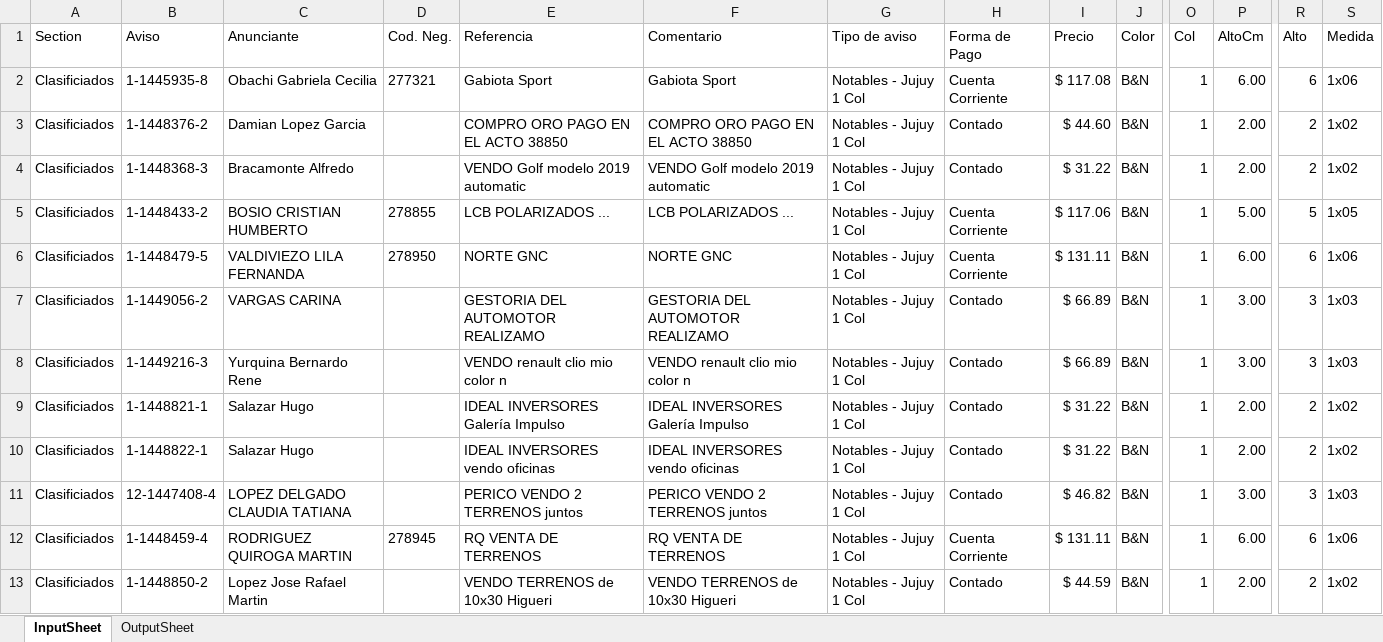
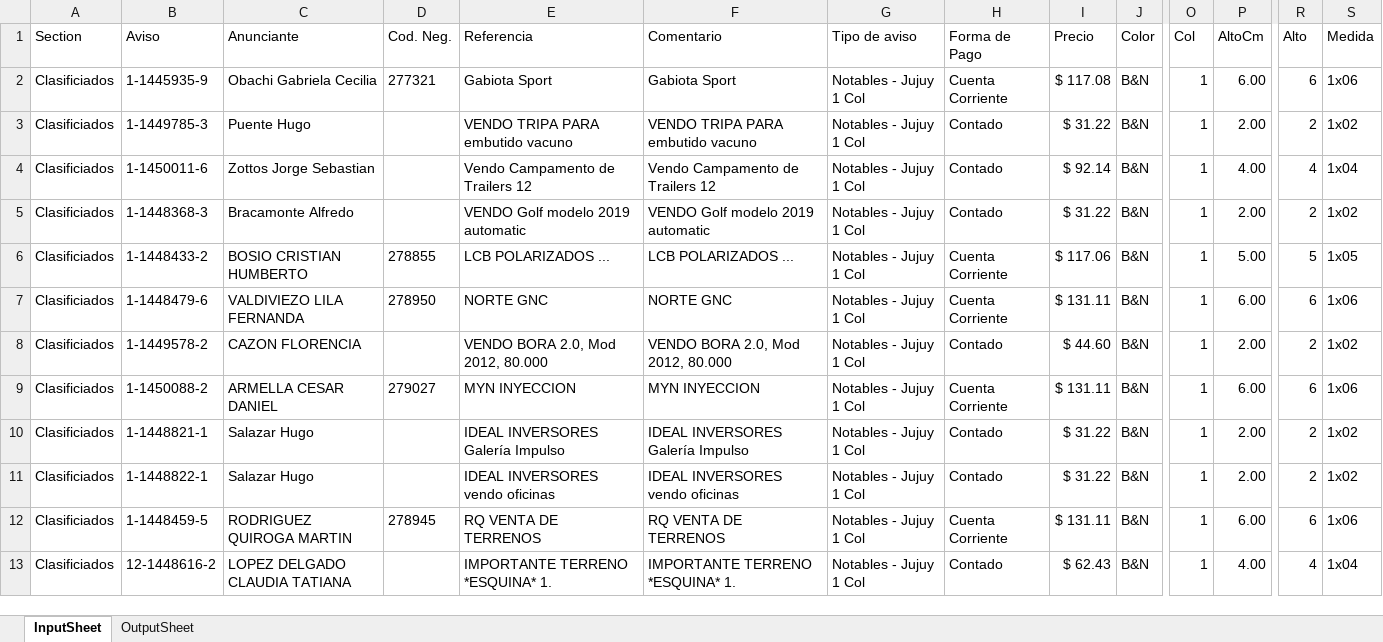
Before and after one commit to zherar7ordoya/MSExcel-Analizador, an Excel workbook: Analizador.XLSM, sheet InputSheet, drawn as a sheet; only a part is shown, gaps mark what is left out; values as stored, in another font and other column widths than the file's, no borders; table styles not drawn; removed rows and columns are numbered as before the commit, all else as after; rows hold the shown columns only; the diff covers the shown part only; the diff names each change by its address in the sheet, - before the commit and + after, or states it on an @@ line.

```diff
--- a/Analizador.XLSM (sheet InputSheet)
+++ b/Analizador.XLSM (sheet InputSheet)
-B2 (Aviso): 1-1445935-8
+B2 (Aviso): 1-1445935-9
-B3 (Aviso): 1-1448376-2
+B3 (Aviso): 1-1449785-3
-C3 (Anunciante): Damian Lopez Garcia
+C3 (Anunciante): Puente Hugo
-E3 (Referencia): COMPRO ORO PAGO EN EL ACTO 38850
+E3 (Referencia): VENDO TRIPA PARA embutido vacuno
-F3 (Comentario): COMPRO ORO PAGO EN EL ACTO 38850
+F3 (Comentario): VENDO TRIPA PARA embutido vacuno
-I3 (Precio): $ 44.60
+I3 (Precio): $ 31.22
+row 4: Clasificiados | 1-1450011-6 | Zottos Jorge Sebastian |  | Vendo Campamento de Trailers 12 | Vendo Campamento de Trailers 12 | Notables - Jujuy 1 Col | Contado | $ 92.14 | B&N | 1 | 4.00 | 4 | 1x04
-B7 (Aviso): 1-1448479-5
+B7 (Aviso): 1-1448479-6
-B8 (Aviso): 1-1449056-2
+B8 (Aviso): 1-1449578-2
-C8 (Anunciante): VARGAS CARINA
+C8 (Anunciante): CAZON FLORENCIA
-E8 (Referencia): GESTORIA DEL AUTOMOTOR REALIZAMO
+E8 (Referencia): VENDO BORA 2.0, Mod 2012, 80.000
-F8 (Comentario): GESTORIA DEL AUTOMOTOR REALIZAMO
+F8 (Comentario): VENDO BORA 2.0, Mod 2012, 80.000
-I8 (Precio): $ 66.89
+I8 (Precio): $ 44.60
-P8 (AltoCm): 3.00
+P8 (AltoCm): 2.00
-R8 (Alto): 3
+R8 (Alto): 2
-S8 (Medida): 1x03
+S8 (Medida): 1x02
-row 8: Clasificiados | 1-1449216-3 | Yurquina Bernardo Rene |  | VENDO renault clio mio color n | VENDO renault clio mio color n | Notables - Jujuy 1 Col | Contado | $ 66.89 | B&N | 1 | 3.00 | 3 | 1x03
+row 9: Clasificiados | 1-1450088-2 | ARMELLA CESAR DANIEL | 279027 | MYN INYECCION | MYN INYECCION | Notables - Jujuy 1 Col | Cuenta Corriente | $ 131.11 | B&N | 1 | 6.00 | 6 | 1x06
-row 11: Clasificiados | 12-1447408-4 | LOPEZ DELGADO CLAUDIA TATIANA |  | PERICO VENDO 2 TERRENOS juntos | PERICO VENDO 2 TERRENOS juntos | Notables - Jujuy 1 Col | Contado | $ 46.82 | B&N | 1 | 3.00 | 3 | 1x03
-B12 (Aviso): 1-1448459-4
+B12 (Aviso): 1-1448459-5
-B13 (Aviso): 1-1448850-2
+B13 (Aviso): 12-1448616-2
-C13 (Anunciante): Lopez Jose Rafael Martin
+C13 (Anunciante): LOPEZ DELGADO CLAUDIA TATIANA
-E13 (Referencia): VENDO TERRENOS de 10x30 Higueri
+E13 (Referencia): IMPORTANTE TERRENO *ESQUINA* 1.
-F13 (Comentario): VENDO TERRENOS de 10x30 Higueri
+F13 (Comentario): IMPORTANTE TERRENO *ESQUINA* 1.
-I13 (Precio): $ 44.59
+I13 (Precio): $ 62.43
-P13 (AltoCm): 2.00
+P13 (AltoCm): 4.00
-R13 (Alto): 2
+R13 (Alto): 4
-S13 (Medida): 1x02
+S13 (Medida): 1x04
```
Also changed, not shown: 29 added rows, 30 removed rows and 148 edited cells elsewhere in this sheet, sheet OutputSheet, 1 other file.
